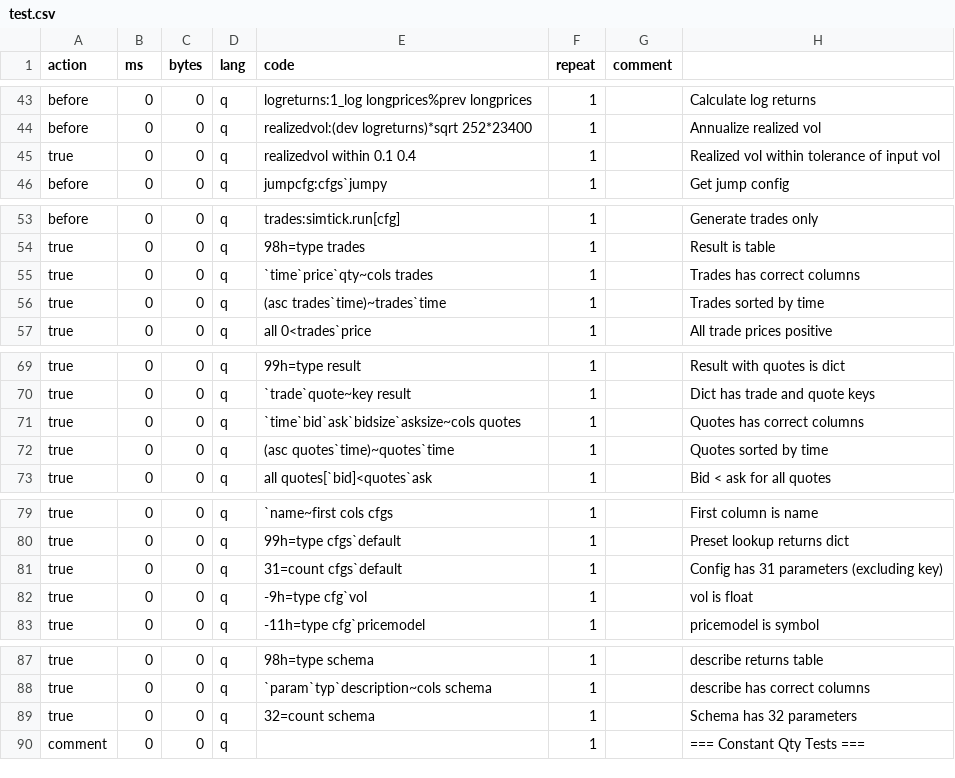
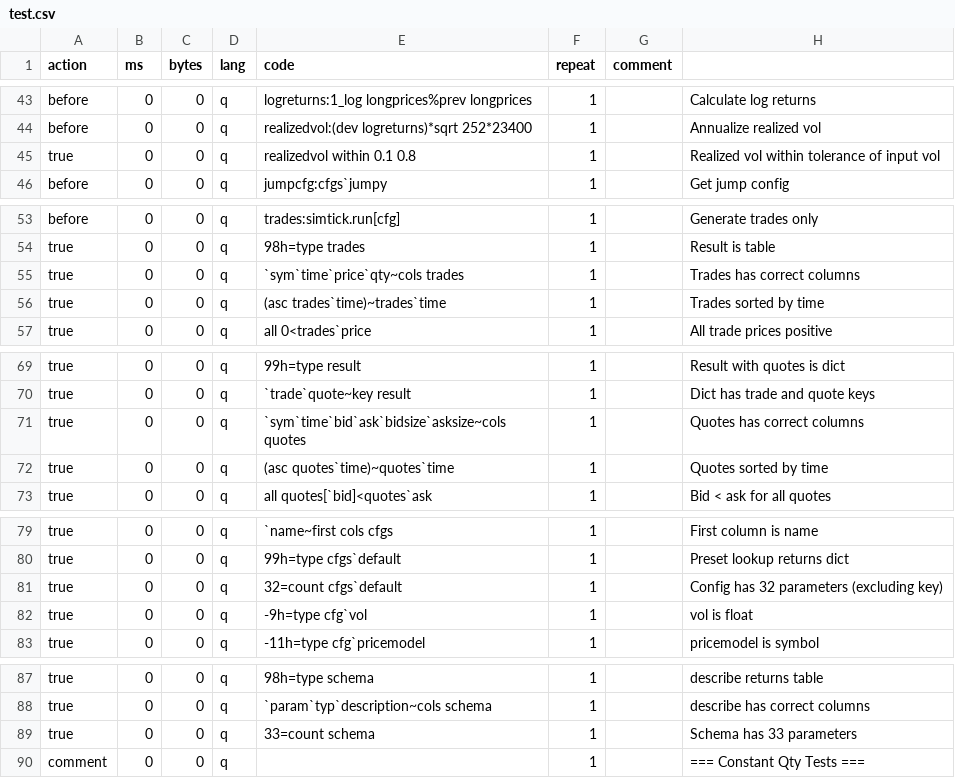
Before and after one commit to PhilSing24/kdbx-simtick, a CSV file: di/simtick/test.csv, drawn as a sheet; only a part is shown, gaps mark what is left out.

Commit message:
simtick: add sym column to output schema
- Add sym to configuration schema and presets CSV
- Stamp sym on trade and quote output in run function
- Fix p# attribute ordering (apply after xcols)
- Fix missing trades assembly line in run
- Fix empty table schema consistency for n=0 branch
- Calibrate NVDA presets: vol 0.45, baseintensity 1.0, spread 0.0001
- Remove liquid/illiquid presets (not realistic for NVDA)
- Update test suite for new schema (46/46 passing)

```diff
--- a/di/simtick/test.csv
+++ b/di/simtick/test.csv
@@ -44,3 +44,3 @@ before,0,0,q,logreturns:1_log longprices%prev longprices,1,,Calculate log return
 before,0,0,q,realizedvol:(dev logreturns)*sqrt 252*23400,1,,Annualize realized vol
-true,0,0,q,realizedvol within 0.1 0.4,1,,Realized vol within tolerance of input vol
+true,0,0,q,realizedvol within 0.1 0.8,1,,Realized vol within tolerance of input vol
 before,0,0,q,jumpcfg:cfgs`jumpy,1,,Get jump config
@@ -54,3 +54,3 @@ before,0,0,q,trades:simtick.run[cfg],1,,Generate trades only
 true,0,0,q,98h=type trades,1,,Result is table
-true,0,0,q,`time`price`qty~cols trades,1,,Trades has correct columns
+true,0,0,q,`sym`time`price`qty~cols trades,1,,Trades has correct columns
 true,0,0,q,(asc trades`time)~trades`time,1,,Trades sorted by time
@@ -70,3 +70,3 @@ true,0,0,q,99h=type result,1,,Result with quotes is dict
 true,0,0,q,`trade`quote~key result,1,,Dict has trade and quote keys
-true,0,0,q,`time`bid`ask`bidsize`asksize~cols quotes,1,,Quotes has correct columns
+true,0,0,q,`sym`time`bid`ask`bidsize`asksize~cols quotes,1,,Quotes has correct columns
 true,0,0,q,(asc quotes`time)~quotes`time,1,,Quotes sorted by time
@@ -80,3 +80,3 @@ true,0,0,q,`name~first cols cfgs,1,,First column is name
 true,0,0,q,99h=type cfgs`default,1,,Preset lookup returns dict
-true,0,0,q,31=count cfgs`default,1,,Config has 31 parameters (excluding key)
+true,0,0,q,32=count cfgs`default,1,,Config has 32 parameters (excluding key)
 true,0,0,q,-9h=type cfg`vol,1,,vol is float
@@ -88,3 +88,3 @@ true,0,0,q,98h=type schema,1,,describe returns table
 true,0,0,q,`param`typ`description~cols schema,1,,describe has correct columns
-true,0,0,q,32=count schema,1,,Schema has 32 parameters
+true,0,0,q,33=count schema,1,,Schema has 33 parameters
 comment,0,0,q,,1,,=== Constant Qty Tests ===
```
Also changed, not shown: di/simtick/presets.csv, 2 other files.
